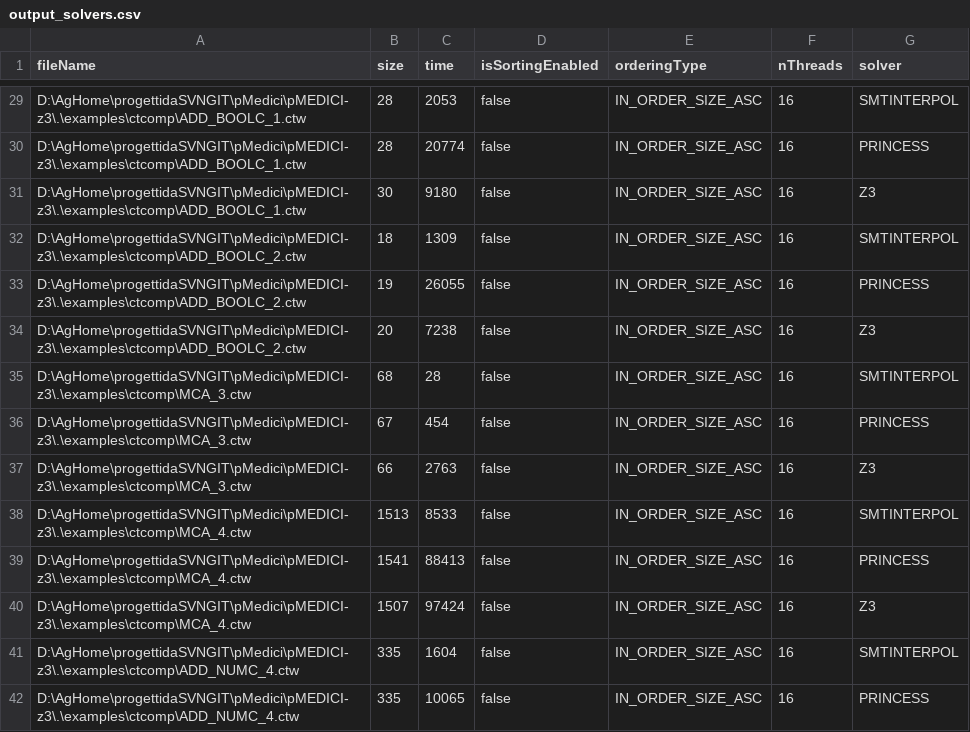
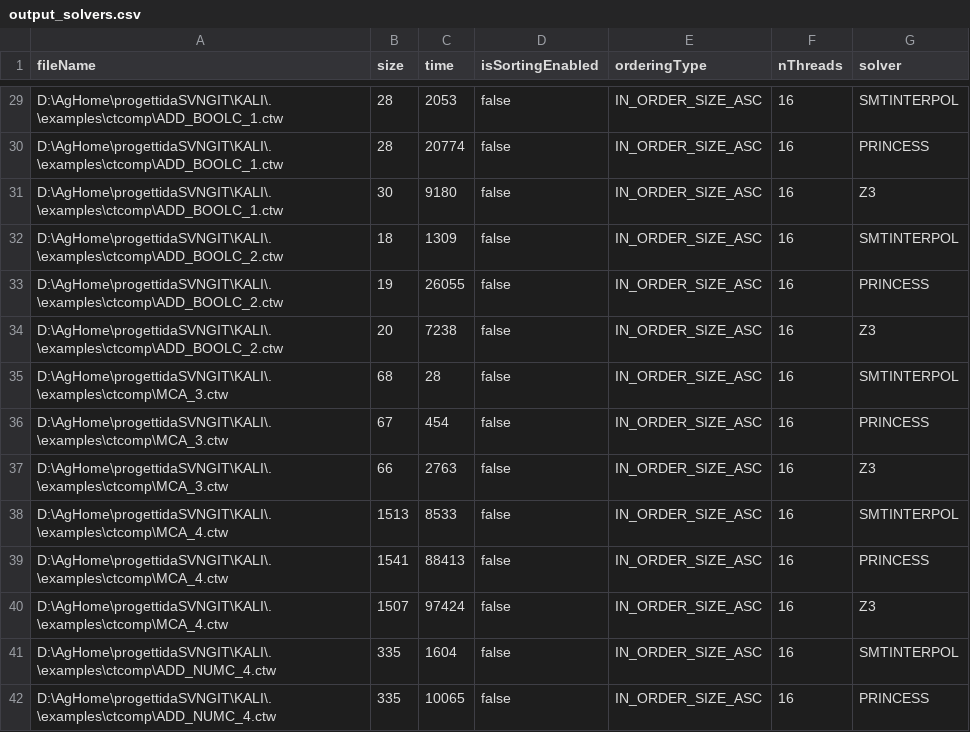
Before and after one commit to fmselab/ct-tools, a CSV file: KALI/documents/output_solvers.csv, drawn as a sheet; only a part is shown, gaps mark what is left out; the diff covers the shown part only; the diff names each change by its address in the sheet, - before the commit and + after, or states it on an @@ line.

```diff
--- a/KALI/documents/output_solvers.csv
+++ b/KALI/documents/output_solvers.csv
-A29:A31 (fileName): D:\AgHome\progettidaSVNGIT\pMedici\pMEDICI-z3\.\examples\ctcomp\ADD_BOOLC_1.ctw
+A29:A31 (fileName): D:\AgHome\progettidaSVNGIT\KALI\.\examples\ctcomp\ADD_BOOLC_1.ctw
-A32:A34 (fileName): D:\AgHome\progettidaSVNGIT\pMedici\pMEDICI-z3\.\examples\ctcomp\ADD_BOOLC_2.ctw
+A32:A34 (fileName): D:\AgHome\progettidaSVNGIT\KALI\.\examples\ctcomp\ADD_BOOLC_2.ctw
-A35:A37 (fileName): D:\AgHome\progettidaSVNGIT\pMedici\pMEDICI-z3\.\examples\ctcomp\MCA_3.ctw
+A35:A37 (fileName): D:\AgHome\progettidaSVNGIT\KALI\.\examples\ctcomp\MCA_3.ctw
-A38:A40 (fileName): D:\AgHome\progettidaSVNGIT\pMedici\pMEDICI-z3\.\examples\ctcomp\MCA_4.ctw
+A38:A40 (fileName): D:\AgHome\progettidaSVNGIT\KALI\.\examples\ctcomp\MCA_4.ctw
-A41:A42 (fileName): D:\AgHome\progettidaSVNGIT\pMedici\pMEDICI-z3\.\examples\ctcomp\ADD_NUMC_4.ctw
+A41:A42 (fileName): D:\AgHome\progettidaSVNGIT\KALI\.\examples\ctcomp\ADD_NUMC_4.ctw
```
Also changed, not shown: 163 edited cells elsewhere in this file, 12 other files.
